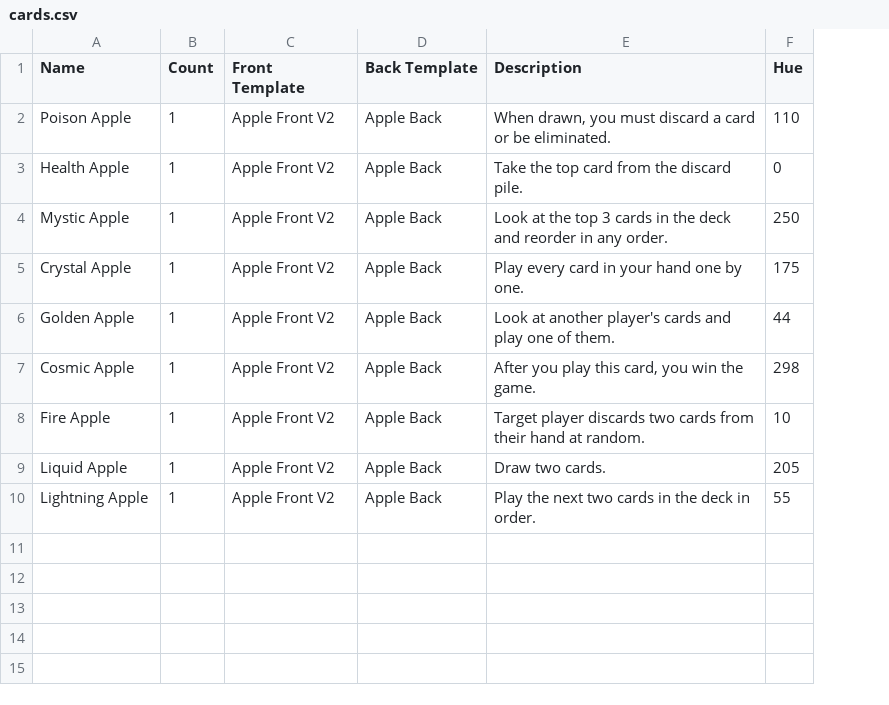
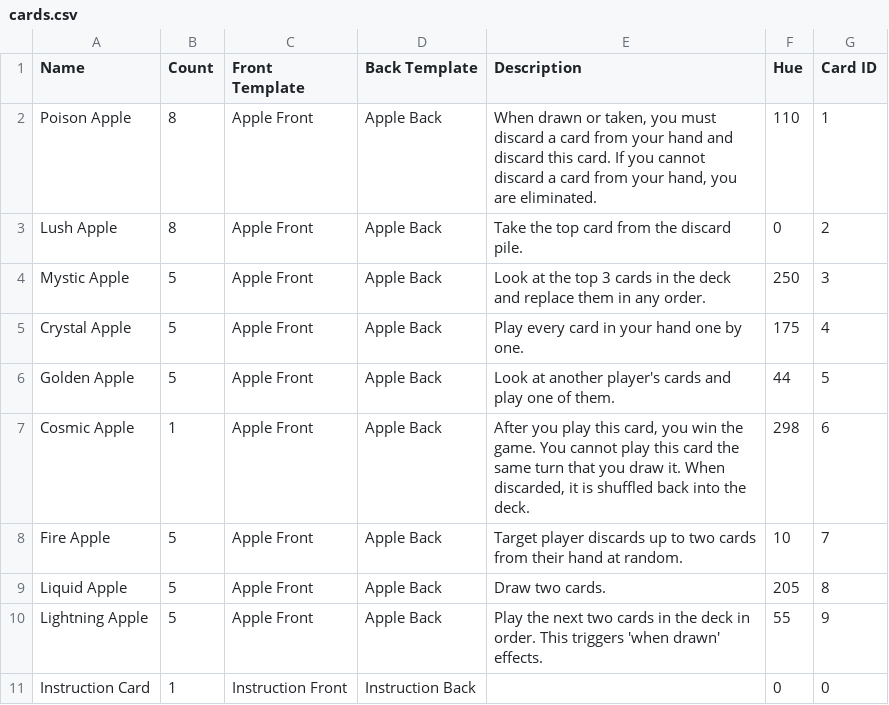
Before and after one commit to oatear/cosmic-apple-game, a CSV file: decks/cosmic-apple-deck/cards.csv, drawn as a sheet; the diff names each change by its address in the sheet, - before the commit and + after, or states it on an @@ line.

Commit message:
Updated templates

```diff
--- a/decks/cosmic-apple-deck/cards.csv
+++ b/decks/cosmic-apple-deck/cards.csv
+column G (Card ID), rows 2-10: 1 | 2 | 3 | 4 | 5 | 6 | 7 | 8 | 9
-B2:B3 (Count): 1
+B2:B3 (Count): 8
-C2:C10 (Front Template): Apple Front V2
+C2:C10 (Front Template): Apple Front
-E2 (Description): When drawn, you must discard a card or be eliminated.
+E2 (Description): When drawn or taken, you must discard a card from your hand and discard this card. If you cannot discard a card from your hand, you are eliminated.
-A3 (Name): Health Apple
+A3 (Name): Lush Apple
-B4:B6 (Count): 1
+B4:B6 (Count): 5
-E4 (Description): …deck and reorder in any…
+E4 (Description): …deck and replace them in any…
-E7 (Description): …the game.
+E7 (Description): …the game. You cannot play this card the same turn that you draw it. When discarded, it is shuffled back into the deck.
-B8:B10 (Count): 1
+B8:B10 (Count): 5
-E8 (Description): …player discards two cards…
+E8 (Description): …player discards up to two cards…
-E10 (Description): …in order.
+E10 (Description): …in order. This triggers 'when drawn' effects.
+row 11: Instruction Card | 1 | Instruction Front | Instruction Back |  | 0 | 0
```
Also changed, not shown: 15 other files.
